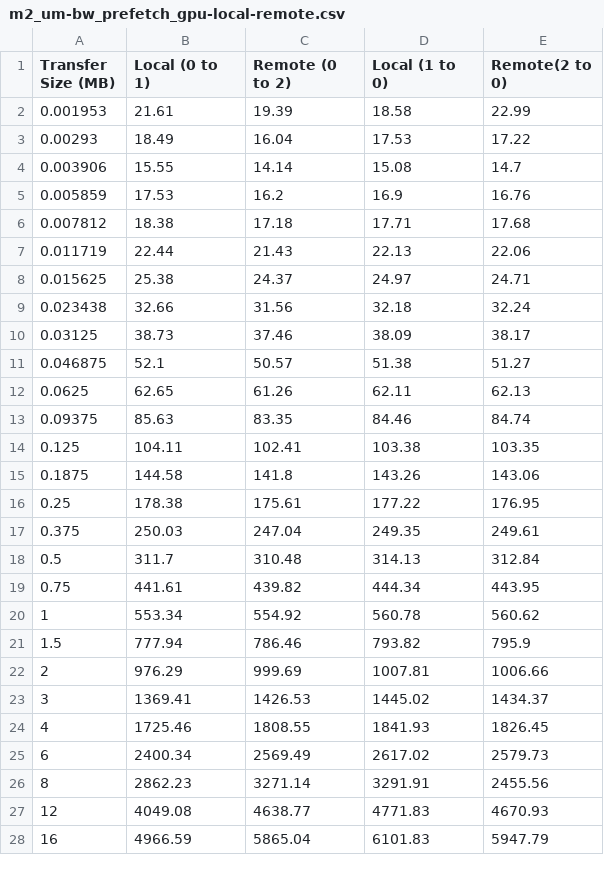
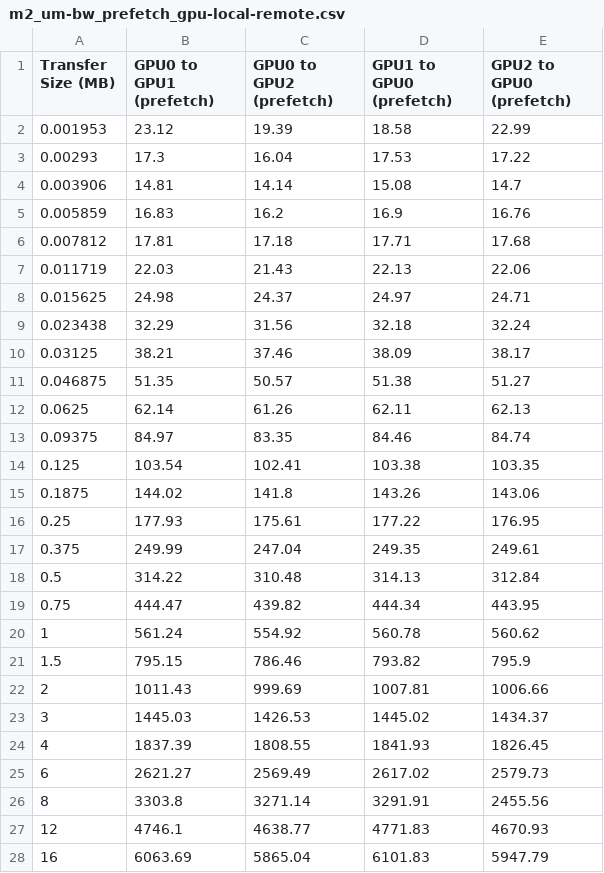
Before and after one commit to cwpearson/ms-thesis, a CSV file: data/m2_um-bw_prefetch_gpu-local-remote.csv, drawn as a sheet; only a part is shown; the diff covers the shown part only.

```diff
--- a/data/m2_um-bw_prefetch_gpu-local-remote.csv
+++ b/data/m2_um-bw_prefetch_gpu-local-remote.csv
@@ -1,28 +1,28 @@
-Transfer Size (MB),Local (0 to 1),Remote (0 to 2),Local (1 to 0),Remote(2 to 0)
-0.001953,21.61,19.39,18.58,22.99
-0.00293,18.49,16.04,17.53,17.22
-0.003906,15.55,14.14,15.08,14.7
-0.005859,17.53,16.2,16.9,16.76
-0.007812,18.38,17.18,17.71,17.68
-0.011719,22.44,21.43,22.13,22.06
-0.015625,25.38,24.37,24.97,24.71
-0.023438,32.66,31.56,32.18,32.24
-0.03125,38.73,37.46,38.09,38.17
-0.046875,52.1,50.57,51.38,51.27
-0.0625,62.65,61.26,62.11,62.13
-0.09375,85.63,83.35,84.46,84.74
-0.125,104.11,102.41,103.38,103.35
-0.1875,144.58,141.8,143.26,143.06
-0.25,178.38,175.61,177.22,176.95
-0.375,250.03,247.04,249.35,249.61
-0.5,311.7,310.48,314.13,312.84
-0.75,441.61,439.82,444.34,443.95
-1,553.34,554.92,560.78,560.62
-1.5,777.94,786.46,793.82,795.9
-2,976.29,999.69,1007.81,1006.66
-3,1369.41,1426.53,1445.02,1434.37
-4,1725.46,1808.55,1841.93,1826.45
-6,2400.34,2569.49,2617.02,2579.73
-8,2862.23,3271.14,3291.91,2455.56
-12,4049.08,4638.77,4771.83,4670.93
-16,4966.59,5865.04,6101.83,5947.79
+Transfer Size (MB),GPU0 to GPU1 (prefetch),GPU0 to GPU2 (prefetch),GPU1 to GPU0 (prefetch),GPU2 to GPU0 (prefetch)
+0.001953,23.12,19.39,18.58,22.99
+0.00293,17.3,16.04,17.53,17.22
+0.003906,14.81,14.14,15.08,14.7
+0.005859,16.83,16.2,16.9,16.76
+0.007812,17.81,17.18,17.71,17.68
+0.011719,22.03,21.43,22.13,22.06
+0.015625,24.98,24.37,24.97,24.71
+0.023438,32.29,31.56,32.18,32.24
+0.03125,38.21,37.46,38.09,38.17
+0.046875,51.35,50.57,51.38,51.27
+0.0625,62.14,61.26,62.11,62.13
+0.09375,84.97,83.35,84.46,84.74
+0.125,103.54,102.41,103.38,103.35
+0.1875,144.02,141.8,143.26,143.06
+0.25,177.93,175.61,177.22,176.95
+0.375,249.99,247.04,249.35,249.61
+0.5,314.22,310.48,314.13,312.84
+0.75,444.47,439.82,444.34,443.95
+1,561.24,554.92,560.78,560.62
+1.5,795.15,786.46,793.82,795.9
+2,1011.43,999.69,1007.81,1006.66
+3,1445.03,1426.53,1445.02,1434.37
+4,1837.39,1808.55,1841.93,1826.45
+6,2621.27,2569.49,2617.02,2579.73
+8,3303.8,3271.14,3291.91,2455.56
+12,4746.1,4638.77,4771.83,4670.93
+16,6063.69,5865.04,6101.83,5947.79
```
Also changed, not shown: 19 edited cells elsewhere in this file, 7 other files.
